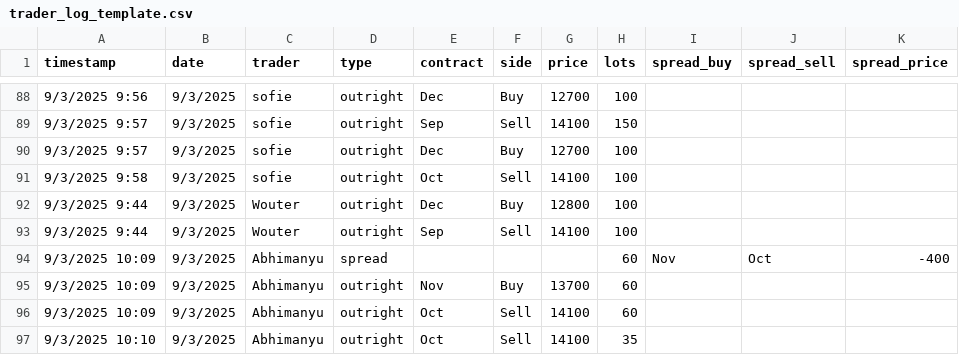
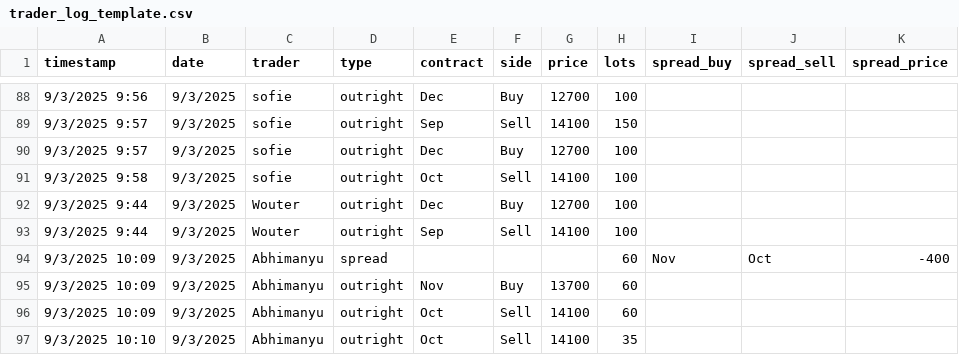
Before and after one commit to WouterVossen/PMX, a CSV file: data/trader_log_template.csv, drawn as a sheet; only a part is shown, gaps mark what is left out.

Commit message:
Add files via upload

```diff
--- a/data/trader_log_template.csv
+++ b/data/trader_log_template.csv
@@ -91,3 +91,3 @@ timestamp,date,trader,type,contract,side,price,lots,spread_buy,spread_sell,sprea
 9/3/2025 9:58,9/3/2025,sofie,outright,Oct,Sell,14100,100,,,
-9/3/2025 9:44,9/3/2025,Wouter,outright,Dec,Buy,12800,100,,,
+9/3/2025 9:44,9/3/2025,Wouter,outright,Dec,Buy,12700,100,,,
 9/3/2025 9:44,9/3/2025,Wouter,outright,Sep,Sell,14100,100,,,
```
